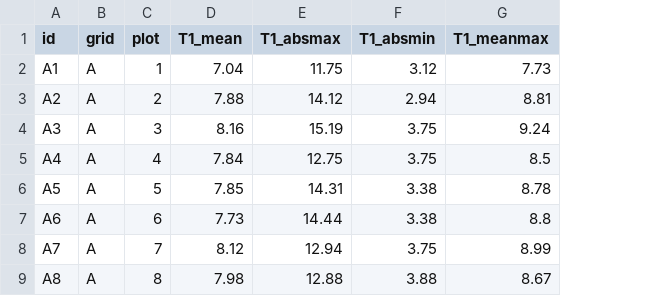
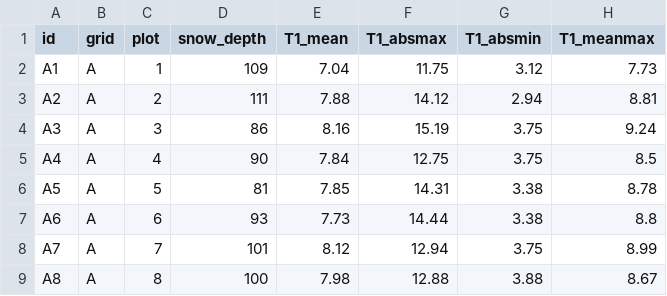
Before and after one commit to poniitty/ITV_grids, a CSV file: output/thermal_variables.csv, drawn as a sheet; only a part is shown; the diff names each change by its address in the sheet, - before the commit and + after, or states it on an @@ line.

Commit message:
snow depth added

```diff
--- a/output/thermal_variables.csv
+++ b/output/thermal_variables.csv
+column D (snow_depth), rows 2-9: 109 | 111 | 86 | 90 | 81 | 93 | 101 | 100
```
Also changed, not shown: 1 other file.
